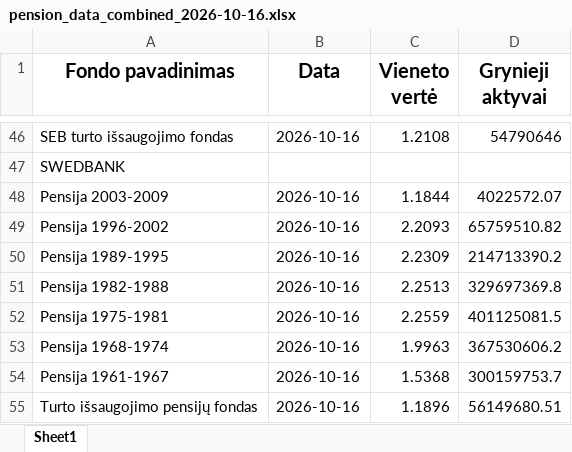
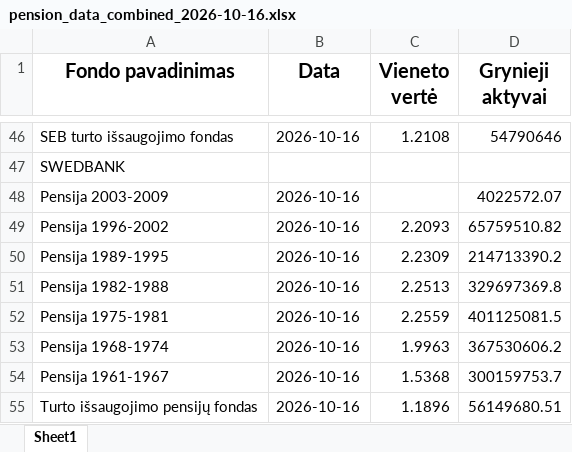
Before and after one commit to fundsautomationbot-oss/Daily-LT-funds-NAV-data-collector, an Excel workbook: docs/pension_data_combined_2026-10-16.xlsx, sheet Sheet1, drawn as a sheet; only a part is shown, gaps mark what is left out; values as stored, in another font and other column widths than the file's, no borders; the diff names each change by its address in the sheet, - before the commit and + after, or states it on an @@ line.

```diff
--- a/docs/pension_data_combined_2026-10-16.xlsx (sheet Sheet1)
+++ b/docs/pension_data_combined_2026-10-16.xlsx (sheet Sheet1)
-C48 (Vieneto vertė): 1.1844
+C48 (Vieneto vertė): (empty)
```
Also changed, not shown: 3 other files.
